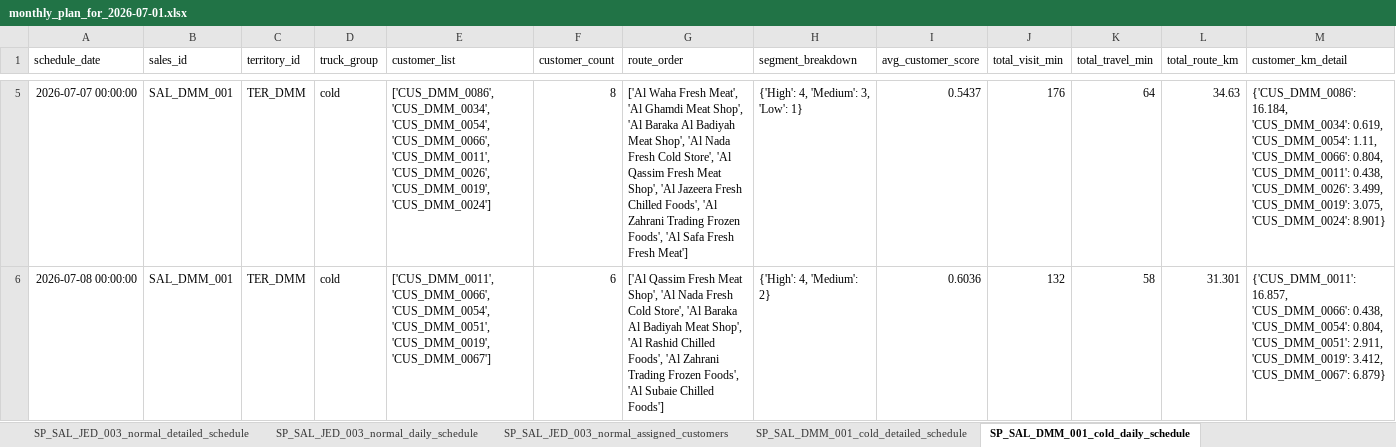
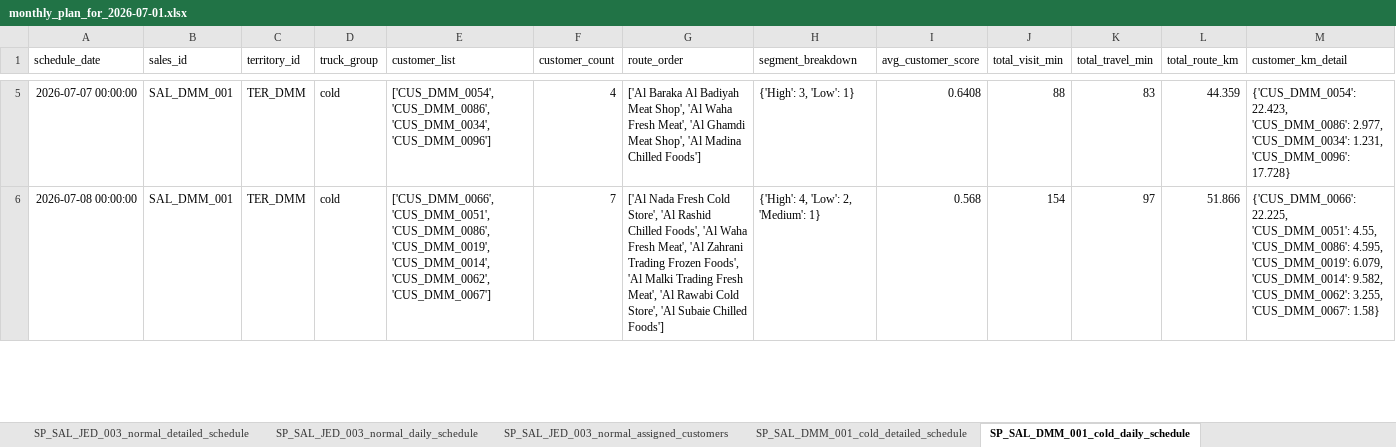
Before and after one commit to rishabhnhr18/Journey-Planner, an Excel workbook: streamlit_UI_final/saudi_master_data_output/monthly_plan_for_2026-07-01.xlsx, sheet SP_SAL_DMM_001_cold_daily_schedule, drawn as a sheet; only a part is shown, gaps mark what is left out; values as stored, in another font and other column widths than the file's, no borders; the diff covers the shown part only; the diff names each change by its address in the sheet, - before the commit and + after, or states it on an @@ line.

```diff
--- a/streamlit_UI_final/saudi_master_data_output/monthly_plan_for_2026-07-01.xlsx (sheet SP_SAL_DMM_001_cold_daily_schedule)
+++ b/streamlit_UI_final/saudi_master_data_output/monthly_plan_for_2026-07-01.xlsx (sheet SP_SAL_DMM_001_cold_daily_schedule)
-E5 (customer_list): ['CUS_DMM_0086', 'CUS_DMM_0034', 'CUS_DMM_0054', 'CUS_DMM_0066', 'CUS_DMM_0011', 'CUS_DMM_0026', 'CUS_DMM_0019', 'CUS_DMM_0024']
+E5 (customer_list): ['CUS_DMM_0054', 'CUS_DMM_0086', 'CUS_DMM_0034', 'CUS_DMM_0096']
-F5 (customer_count): 8
+F5 (customer_count): 4
-G5 (route_order): ['Al Waha Fresh Meat', 'Al Ghamdi Meat Shop', 'Al Baraka Al Badiyah Meat Shop', 'Al Nada Fresh Cold Store', 'Al Qassim Fresh Meat Shop', 'Al Jazeera Fresh Chilled Foods', 'Al Zahrani Trading Frozen Foods', 'Al Safa Fresh Fresh Meat']
+G5 (route_order): ['Al Baraka Al Badiyah Meat Shop', 'Al Waha Fresh Meat', 'Al Ghamdi Meat Shop', 'Al Madina Chilled Foods']
-H5 (segment_breakdown): {'High': 4, 'Medium': 3, 'Low': 1}
+H5 (segment_breakdown): {'High': 3, 'Low': 1}
-I5 (avg_customer_score): 0.5437
+I5 (avg_customer_score): 0.6408
-J5 (total_visit_min): 176
+J5 (total_visit_min): 88
-K5 (total_travel_min): 64
+K5 (total_travel_min): 83
-L5 (total_route_km): 34.63
+L5 (total_route_km): 44.359
-M5 (customer_km_detail): {'CUS_DMM_0086': 16.184, 'CUS_DMM_0034': 0.619, 'CUS_DMM_0054': 1.11, 'CUS_DMM_0066': 0.804, 'CUS_DMM_0011': 0.438, 'CUS_DMM_0026': 3.499, 'CUS_DMM_0019': 3.075, 'CUS_DMM_0024': 8.901}
+M5 (customer_km_detail): {'CUS_DMM_0054': 22.423, 'CUS_DMM_0086': 2.977, 'CUS_DMM_0034': 1.231, 'CUS_DMM_0096': 17.728}
-E6 (customer_list): ['CUS_DMM_0011', 'CUS_DMM_0066', 'CUS_DMM_0054', 'CUS_DMM_0051', 'CUS_DMM_0019', 'CUS_DMM_0067']
+E6 (customer_list): ['CUS_DMM_0066', 'CUS_DMM_0051', 'CUS_DMM_0086', 'CUS_DMM_0019', 'CUS_DMM_0014', 'CUS_DMM_0062', 'CUS_DMM_0067']
-F6 (customer_count): 6
+F6 (customer_count): 7
-G6 (route_order): ['Al Qassim Fresh Meat Shop', 'Al Nada Fresh Cold Store', 'Al Baraka Al Badiyah Meat Shop', 'Al Rashid Chilled Foods', 'Al Zahrani Trading Frozen Foods', 'Al Subaie…
+G6 (route_order): ['Al Nada Fresh Cold Store', 'Al Rashid Chilled Foods', 'Al Waha Fresh Meat', 'Al Zahrani Trading Frozen Foods', 'Al Malki Trading Fresh Meat', 'Al Rawabi Cold Store', 'Al Subaie…
-H6 (segment_breakdown): {'High': 4, 'Medium': 2}
+H6 (segment_breakdown): {'High': 4, 'Low': 2, 'Medium': 1}
-I6 (avg_customer_score): 0.6036
+I6 (avg_customer_score): 0.568
-J6 (total_visit_min): 132
+J6 (total_visit_min): 154
-K6 (total_travel_min): 58
+K6 (total_travel_min): 97
-L6 (total_route_km): 31.301
+L6 (total_route_km): 51.866
-M6 (customer_km_detail): {'CUS_DMM_0011': 16.857, 'CUS_DMM_0066': 0.438, 'CUS_DMM_0054': 0.804, 'CUS_DMM_0051': 2.911, 'CUS_DMM_0019': 3.412, 'CUS_DMM_0067': 6.879}
+M6 (customer_km_detail): {'CUS_DMM_0066': 22.225, 'CUS_DMM_0051': 4.55, 'CUS_DMM_0086': 4.595, 'CUS_DMM_0019': 6.079, 'CUS_DMM_0014': 9.582, 'CUS_DMM_0062': 3.255, 'CUS_DMM_0067': 1.58}
```
Also changed, not shown: 192 edited cells elsewhere in this sheet, sheet Detailed Schedule, sheet SP_SAL_JED_002_normal_detailed_schedule, sheet SP_SAL_RUH_001_normal_detailed_schedule, sheet SP_SAL_RUH_003_normal_detailed_schedule, sheet SP_SAL_DMM_003_normal_detailed_schedule, sheet SP_SAL_DMM_002_normal_detailed_schedule, 22 more sheets.
